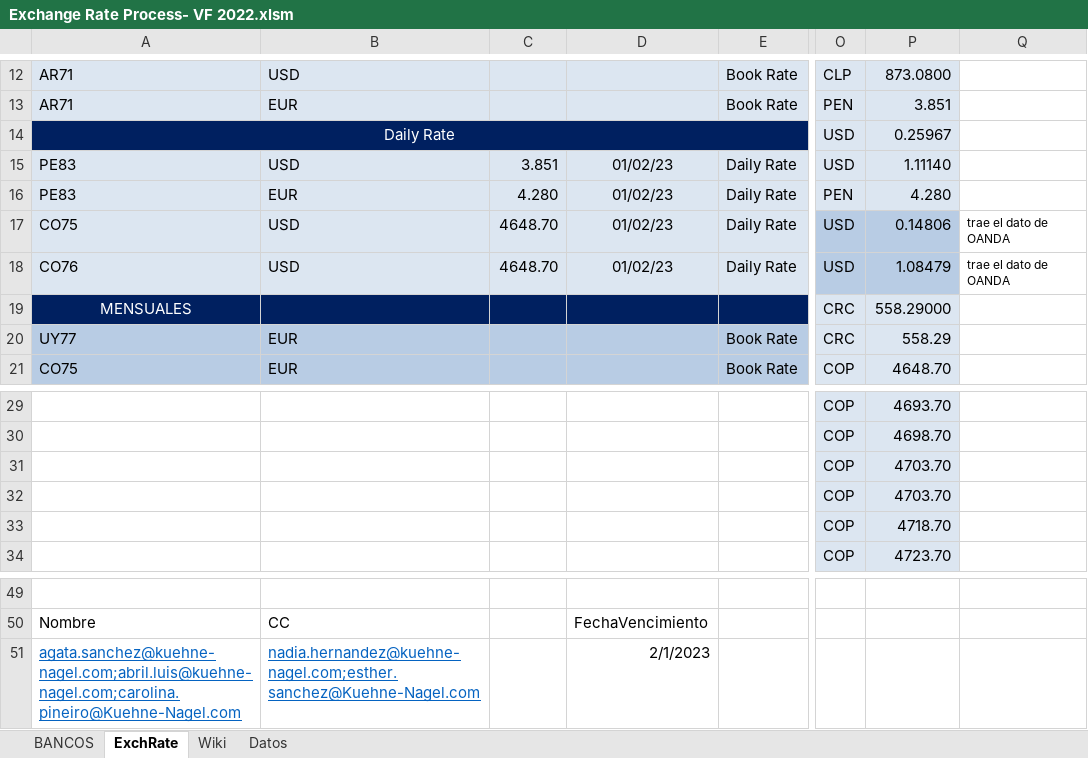
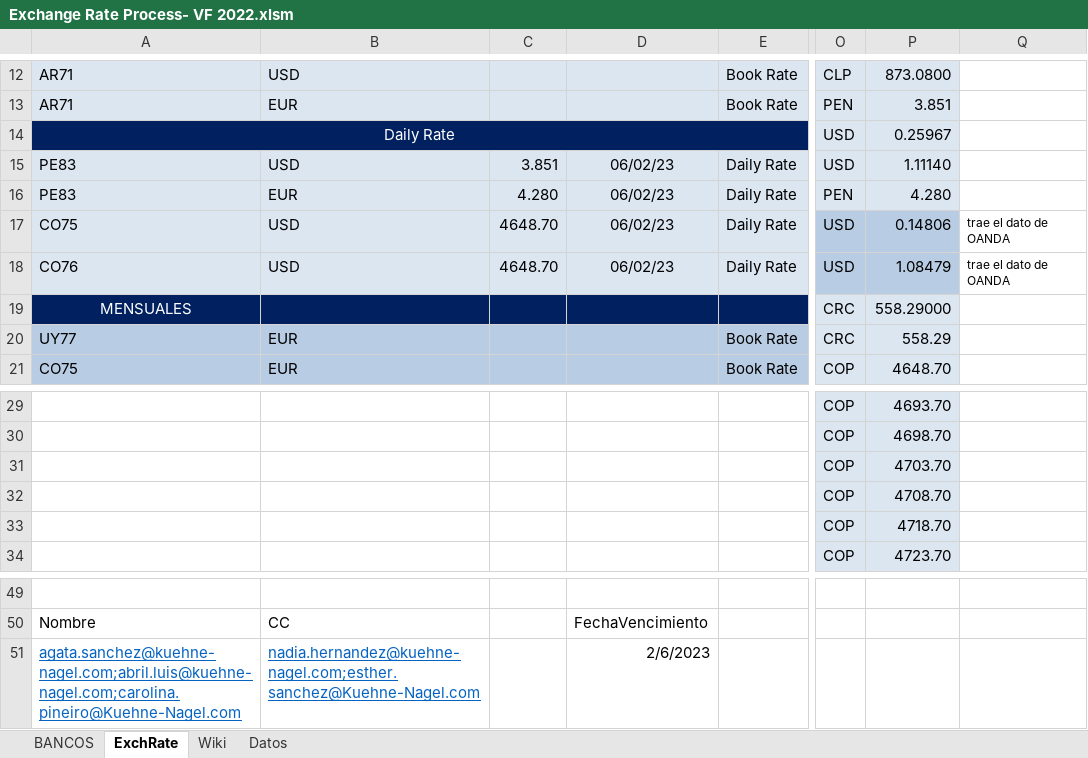
Before and after one commit to Augustx20/Rates, an Excel workbook: Exchange Rate Process- VF 2022.xlsm, sheet ExchRate, drawn as a sheet; only a part is shown, gaps mark what is left out; values as stored, in another font and other column widths than the file's, no borders; charts and pictures not drawn; the diff names each change by its address in the sheet, - before the commit and + after, or states it on an @@ line.

```diff
--- a/Exchange Rate Process- VF 2022.xlsm (sheet ExchRate)
+++ b/Exchange Rate Process- VF 2022.xlsm (sheet ExchRate)
-D15:D18: 01/02/23
+D15:D18: 06/02/23
-P32: 4703.70
+P32: 4708.70
-D51: 2/1/2023
+D51: 2/6/2023
```
Also changed, not shown: sheet Wiki, hidden cells, charts or pictures, datos.xlsx, 17 other files.
